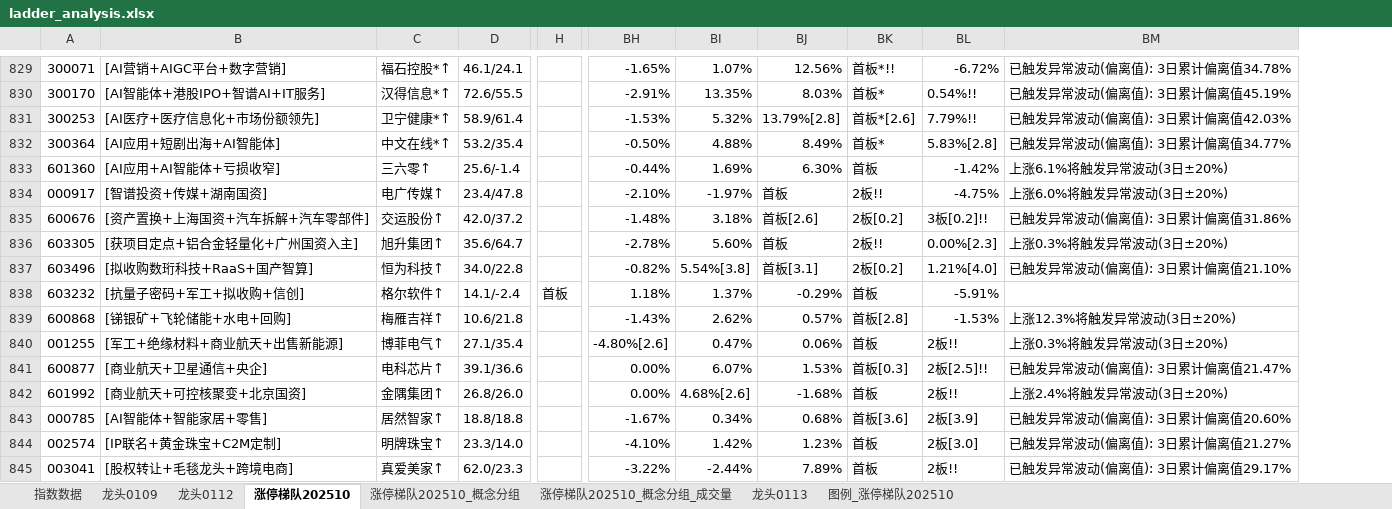
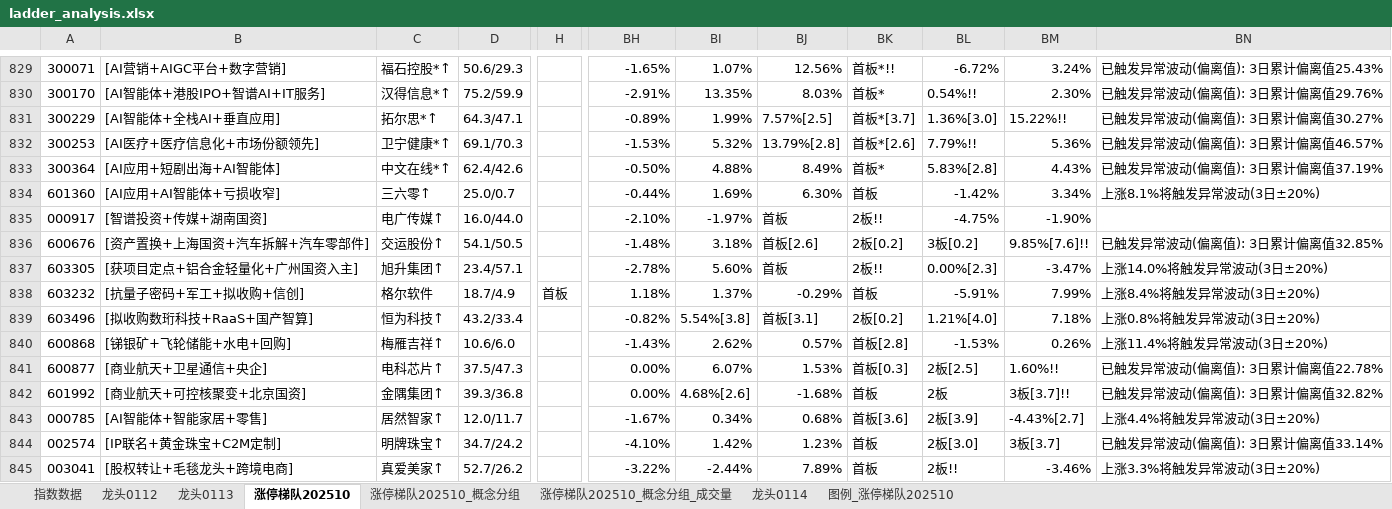
Before and after one commit to KealLiang/HardTrading, an Excel workbook: excel/ladder_analysis.xlsx, sheet 涨停梯队202510, drawn as a sheet; only a part is shown, gaps mark what is left out; values as stored, in another font and other column widths than the file's, no cell formats; removed rows and columns are numbered as before the commit, all else as after; rows hold the shown columns only; the diff covers the shown part only; the diff names each change by its address in the sheet, - before the commit and + after, or states it on an @@ line.

```diff
--- a/excel/ladder_analysis.xlsx (sheet 涨停梯队202510)
+++ b/excel/ladder_analysis.xlsx (sheet 涨停梯队202510)
-sheet tab: 龙头0109
+sheet tab: 龙头0114
@@ sheet tab order changed: 指数数据 | 龙头0112 | 龙头0113 | 涨停梯队202510 | 涨停梯队202510_概念分组 | 涨停梯队202510_概念分组_成交量 | 龙头0114 | 图例_涨停梯队202510 @@
-column D, rows 829-837: 46.1/24.1 | 72.6/55.5 | 58.9/61.4 | 53.2/35.4 | 25.6/-1.4 | 23.4/47.8 | 42.0/37.2 | 35.6/64.7 | 34.0/22.8; row 839: 10.6/21.8; rows 841-845: 39.1/36.6 | 26.8/26.0 | 18.8/18.8 | 23.3/14.0 | 62.0/23.3
+column D, rows 829-830: 50.6/29.3 | 75.2/59.9; rows 832-837: 69.1/70.3 | 62.4/42.6 | 25.0/0.7 | 16.0/44.0 | 54.1/50.5 | 23.4/57.1; rows 839-845: 43.2/33.4 | 10.6/6.0 | 37.5/47.3 | 39.3/36.8 | 12.0/11.7 | 34.7/24.2 | 52.7/26.2
-column BM, rows 829-837: 已触发异常波动(偏离值): 3日累计偏离值34.78% | 已触发异常波动(偏离值): 3日累计偏离值45.19% | 已触发异常波动(偏离值): 3日累计偏离值42.03% | 已触发异常波动(偏离值): 3日累计偏离值34.77% | 上涨6.1%将触发异常波动(3日±20%) | 上涨6.0%将触发异常波动(3日±20%) | 已触发异常波动(偏离值): 3日累计偏离值31.86% | 上涨0.3%将触发异常波动(3日±20%) | 已触发异常波动(偏离值): 3日累计偏离值21.10%; row 839: 上涨12.3%将触发异常波动(3日±20%); rows 841-845: 已触发异常波动(偏离值): 3日累计偏离值21.47% | 上涨2.4%将触发异常波动(3日±20%) | 已触发异常波动(偏离值): 3日累计偏离值20.60% | 已触发异常波动(偏离值): 3日累计偏离值21.27% | 已触发异常波动(偏离值): 3日累计偏离值29.17%
+column BM, rows 829-830: 3.24% | 2.30%; rows 832-837: 5.36% | 4.43% | 3.34% | -1.90% | 9.85%[7.6]!! | -3.47%; rows 839-845: 7.18% | 0.26% | 1.60%!! | 3板[3.7]!! | -4.43%[2.7] | 3板[3.7] | -3.46%
+column BN, rows 829-830: 已触发异常波动(偏离值): 3日累计偏离值25.43% | 已触发异常波动(偏离值): 3日累计偏离值29.76%; rows 832-837: 已触发异常波动(偏离值): 3日累计偏离值46.57% | 已触发异常波动(偏离值): 3日累计偏离值37.19% | 上涨8.1%将触发异常波动(3日±20%) |  | 已触发异常波动(偏离值): 3日累计偏离值32.85% | 上涨14.0%将触发异常波动(3日±20%); rows 839-845: 上涨0.8%将触发异常波动(3日±20%) | 上涨11.4%将触发异常波动(3日±20%) | 已触发异常波动(偏离值): 3日累计偏离值22.78% | 已触发异常波动(偏离值): 3日累计偏离值32.82% | 上涨4.4%将触发异常波动(3日±20%) | 已触发异常波动(偏离值): 3日累计偏离值33.14% | 上涨3.3%将触发异常波动(3日±20%)
+row 831: 300229 | [AI智能体+全栈AI+垂直应用] | 拓尔思*↑ | 64.3/47.1 |  | -0.89% | 1.99% | 7.57%[2.5] | 首板*[3.7] | 1.36%[3.0] | 15.22%!! | 已触发异常波动(偏离值): 3日累计偏离值30.27%
-BL836: 3板[0.2]!!
+BL836: 3板[0.2]
+row 838: 603232 | [抗量子密码+军工+拟收购+信创] | 格尔软件 | 18.7/4.9 | 首板 | 1.18% | 1.37% | -0.29% | 首板 | -5.91% | 7.99% | 上涨8.4%将触发异常波动(3日±20%)
-row 838: 603232 | [抗量子密码+军工+拟收购+信创] | 格尔软件↑ | 14.1/-2.4 | 首板 | 1.18% | 1.37% | -0.29% | 首板 | -5.91%
-row 840: 001255 | [军工+绝缘材料+商业航天+出售新能源] | 博菲电气↑ | 27.1/35.4 |  | -4.80%[2.6] | 0.47% | 0.06% | 首板 | 2板!! | 上涨0.3%将触发异常波动(3日±20%)
-BL841: 2板[2.5]!!
+BL841: 2板[2.5]
-BL842: 2板!!
+BL842: 2板
```
Also changed, not shown: 29 added rows, 10 removed rows, 7 moved rows and 218 edited cells elsewhere in this sheet, sheet 涨停梯队202510_概念分组_成交量, sheet 涨停梯队202510_概念分组, sheet 图例_涨停梯队202510, sheet 指数数据, sheet 龙头0113, sheet 龙头0112, cell formats, hidden cells, excel/fupan_analysis.xlsx, excel/market_analysis.xlsx, 2 other files.
